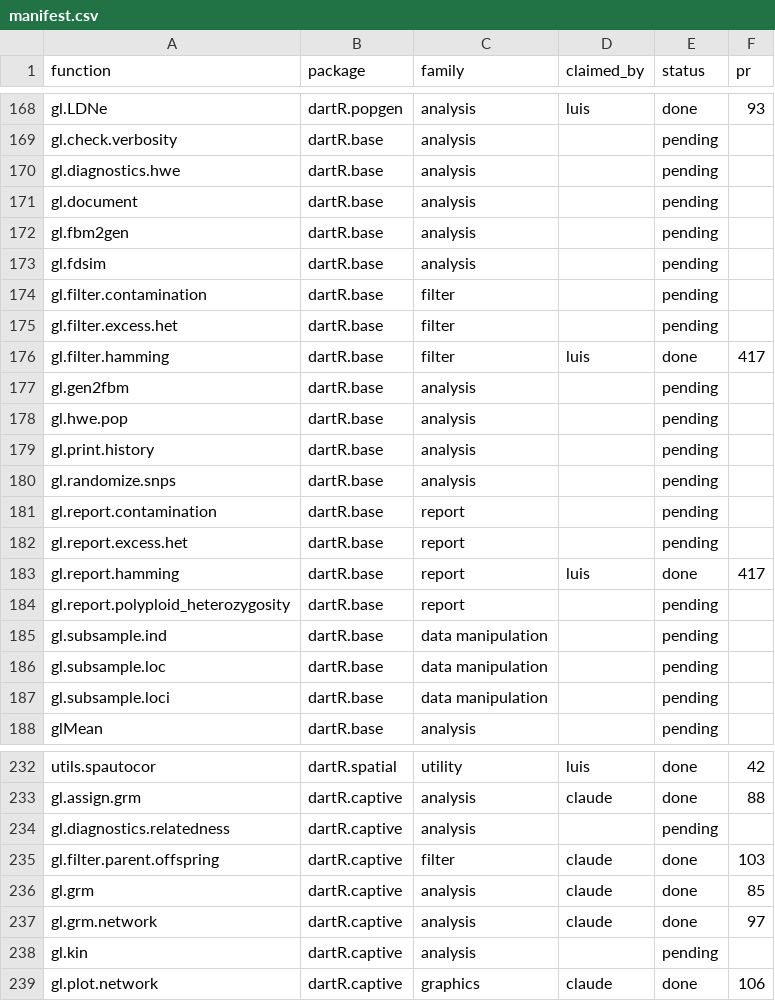
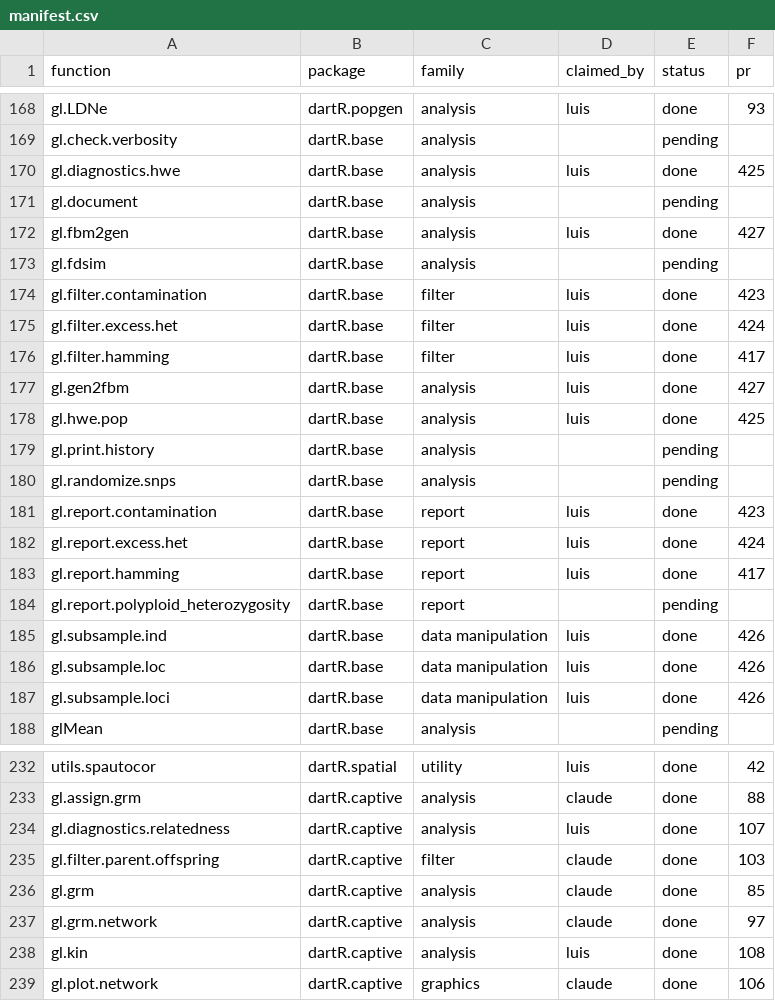
Before and after one commit to green-striped-gecko/dartR.base, a CSV file: function-review/manifest.csv, drawn as a sheet; only a part is shown, gaps mark what is left out; the diff covers the shown part only.

Commit message:
function-review manifest: 32 rows reconciled with merged PRs
- 19 pr-open rows whose PRs have merged -> done: dartR.base #423-#427
  (contamination, excess.het, diagnostics.hwe/hwe.pop, subsample trio,
  gen2fbm/fbm2gen) and dartR.popgen #102, #103, #105, #106.
- 12 reviews merged without a manifest update -> done: dartR.captive
  gl.diagnostics.relatedness #107, gl.kin #108, gl.report.kinship #112;
  dartR.sim gl.sim.offspring #53, gl.sim.ind.af #54, gl.sim.emigration
  #55, gl.sim.mutate #56, gl.sim.Neconst #57, gl.sim.create_dispersal
  #58, gl.report.nall #59; dartRverse gl.download.binary #41,
  dartRverse_install #43 (all review-<function> branches, checked with
  gh pr view).
- gl.mahal.assign applied -> done #331 (function removed from dev).

41 exported functions remain pending: dartR.base 11, dartR.captive 14,
dartR.popgen 14, dartR.sexlinked 1, dartR.sim 1. Every exported
function in every package has a manifest row; only internal helpers are
unlisted.

```diff
--- a/function-review/manifest.csv
+++ b/function-review/manifest.csv
@@ -169,20 +169,20 @@ gl.LDNe,dartR.popgen,analysis,luis,done,93
 gl.check.verbosity,dartR.base,analysis,,pending,
-gl.diagnostics.hwe,dartR.base,analysis,,pending,
+gl.diagnostics.hwe,dartR.base,analysis,luis,done,425
 gl.document,dartR.base,analysis,,pending,
-gl.fbm2gen,dartR.base,analysis,,pending,
+gl.fbm2gen,dartR.base,analysis,luis,done,427
 gl.fdsim,dartR.base,analysis,,pending,
-gl.filter.contamination,dartR.base,filter,,pending,
-gl.filter.excess.het,dartR.base,filter,,pending,
+gl.filter.contamination,dartR.base,filter,luis,done,423
+gl.filter.excess.het,dartR.base,filter,luis,done,424
 gl.filter.hamming,dartR.base,filter,luis,done,417
-gl.gen2fbm,dartR.base,analysis,,pending,
-gl.hwe.pop,dartR.base,analysis,,pending,
+gl.gen2fbm,dartR.base,analysis,luis,done,427
+gl.hwe.pop,dartR.base,analysis,luis,done,425
 gl.print.history,dartR.base,analysis,,pending,
 gl.randomize.snps,dartR.base,analysis,,pending,
-gl.report.contamination,dartR.base,report,,pending,
-gl.report.excess.het,dartR.base,report,,pending,
+gl.report.contamination,dartR.base,report,luis,done,423
+gl.report.excess.het,dartR.base,report,luis,done,424
 gl.report.hamming,dartR.base,report,luis,done,417
 gl.report.polyploid_heterozygosity,dartR.base,report,,pending,
-gl.subsample.ind,dartR.base,data manipulation,,pending,
-gl.subsample.loc,dartR.base,data manipulation,,pending,
-gl.subsample.loci,dartR.base,data manipulation,,pending,
+gl.subsample.ind,dartR.base,data manipulation,luis,done,426
+gl.subsample.loc,dartR.base,data manipulation,luis,done,426
+gl.subsample.loci,dartR.base,data manipulation,luis,done,426
 glMean,dartR.base,analysis,,pending,
@@ -233,3 +233,3 @@ utils.spautocor,dartR.spatial,utility,luis,done,42
 gl.assign.grm,dartR.captive,analysis,claude,done,88
-gl.diagnostics.relatedness,dartR.captive,analysis,,pending,
+gl.diagnostics.relatedness,dartR.captive,analysis,luis,done,107
 gl.filter.parent.offspring,dartR.captive,filter,claude,done,103
@@ -237,3 +237,3 @@ gl.grm,dartR.captive,analysis,claude,done,85
 gl.grm.network,dartR.captive,analysis,claude,done,97
-gl.kin,dartR.captive,analysis,,pending,
+gl.kin,dartR.captive,analysis,luis,done,108
 gl.plot.network,dartR.captive,graphics,claude,done,106
```
Also changed, not shown: 40 edited cells elsewhere in this file.
